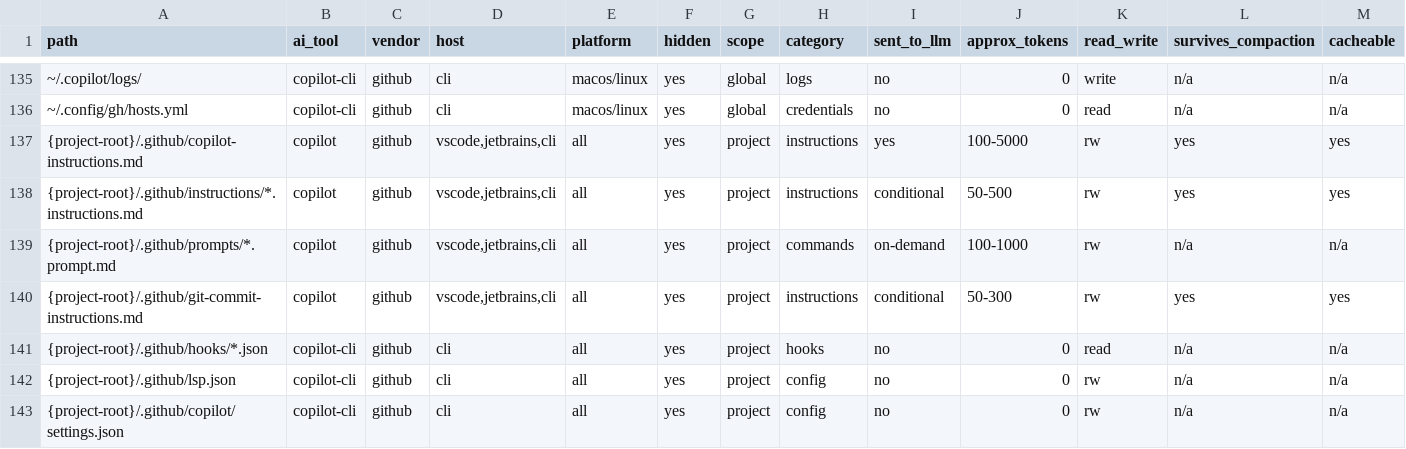
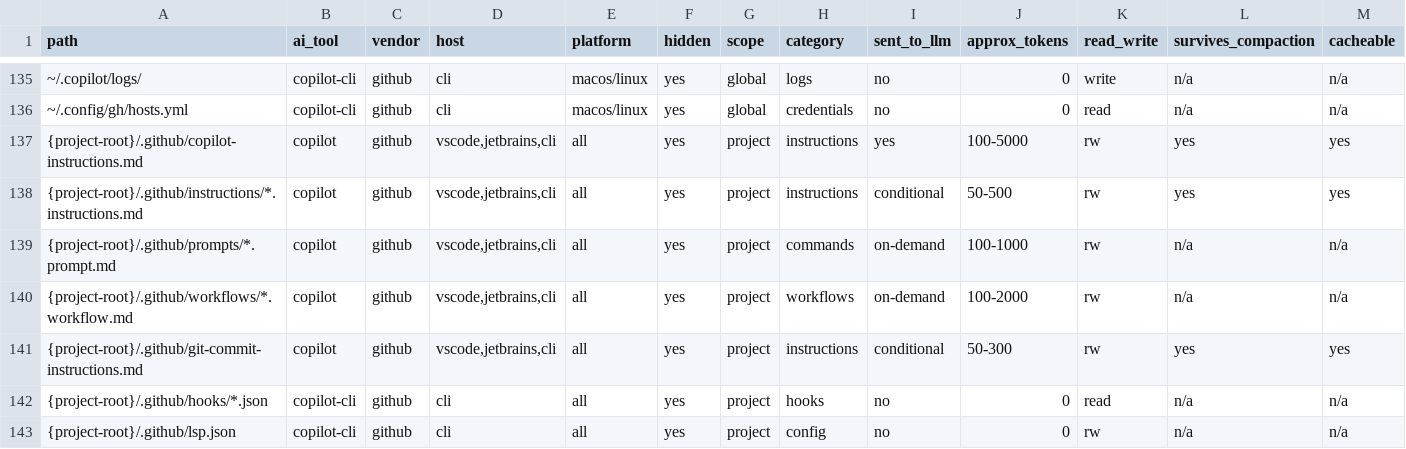
Before and after one commit to zvi-code/aictl, a CSV file: src/aictl/data/paths-unix.csv, drawn as a sheet; only a part is shown, gaps mark what is left out; the shorter side is filled out with more unchanged rows; rows hold the shown columns only; the diff names each change by its address in the sheet, - before the commit and + after, or states it on an @@ line.

```diff
--- a/src/aictl/data/paths-unix.csv
+++ b/src/aictl/data/paths-unix.csv
+row 140: {project-root}/.github/workflows/*.workflow.md | copilot | github | vscode,jetbrains,cli | all | yes | project | workflows | on-demand | 100-2000 | rw | n/a | n/a
```
Also changed, not shown: 10 other files.
